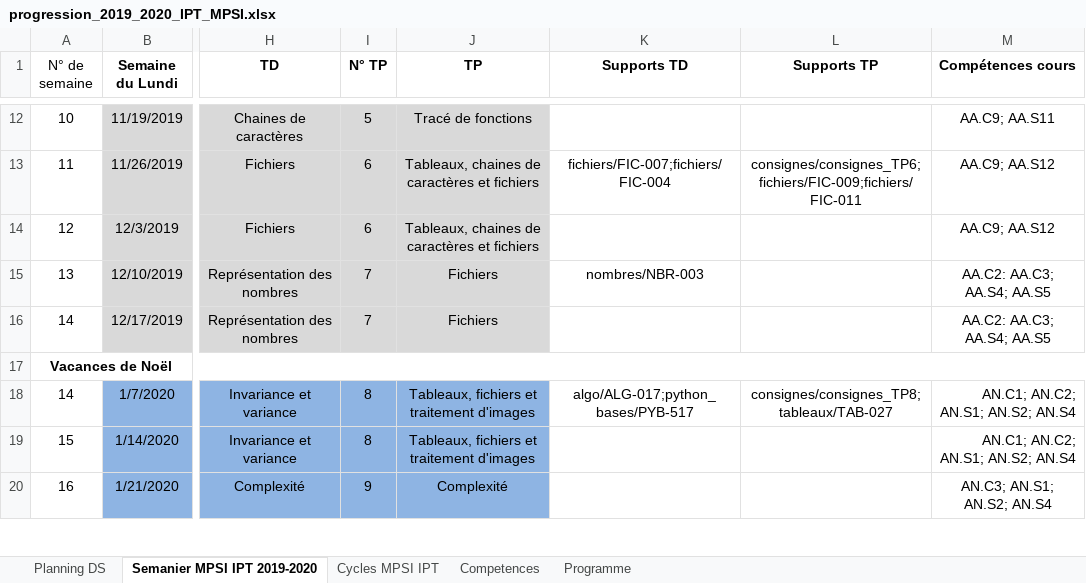
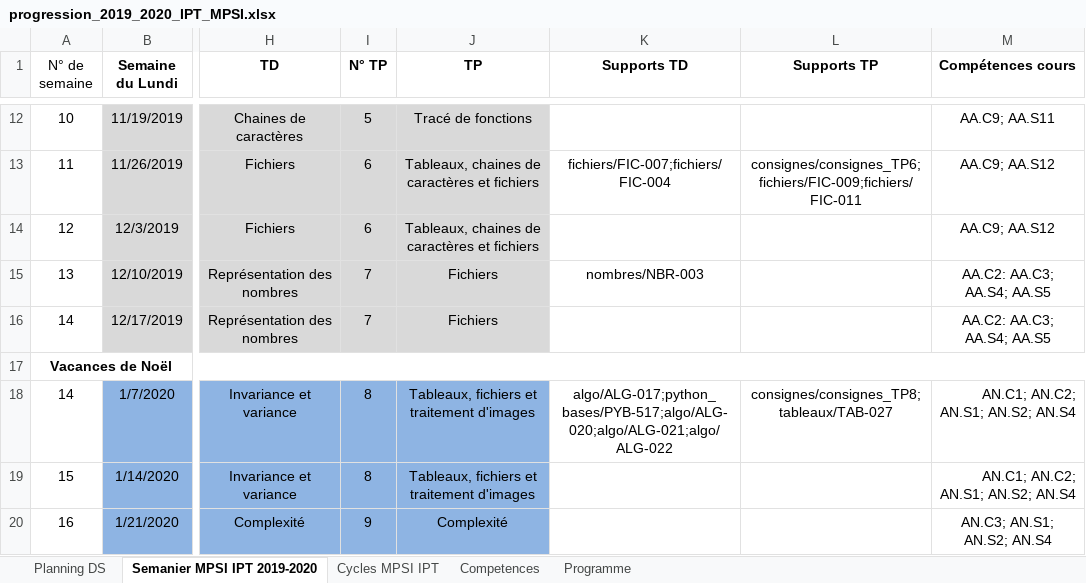
Before and after one commit to xpessoles/Informatique_MPSI, an Excel workbook: progression_2019_2020_IPT_MPSI.xlsx, sheet Semanier MPSI IPT 2019-2020, drawn as a sheet; only a part is shown, gaps mark what is left out; values as stored, in another font and other column widths than the file's, no borders; the diff names each change by its address in the sheet, - before the commit and + after, or states it on an @@ line.

```diff
--- a/progression_2019_2020_IPT_MPSI.xlsx (sheet Semanier MPSI IPT 2019-2020)
+++ b/progression_2019_2020_IPT_MPSI.xlsx (sheet Semanier MPSI IPT 2019-2020)
-K18 (Supports TD): algo/ALG-017;python_bases/PYB-517
+K18 (Supports TD): algo/ALG-017;python_bases/PYB-517;algo/ALG-020;algo/ALG-021;algo/ALG-022
```
Also changed, not shown: inventaire_exos.xlsx, 16 other files.
